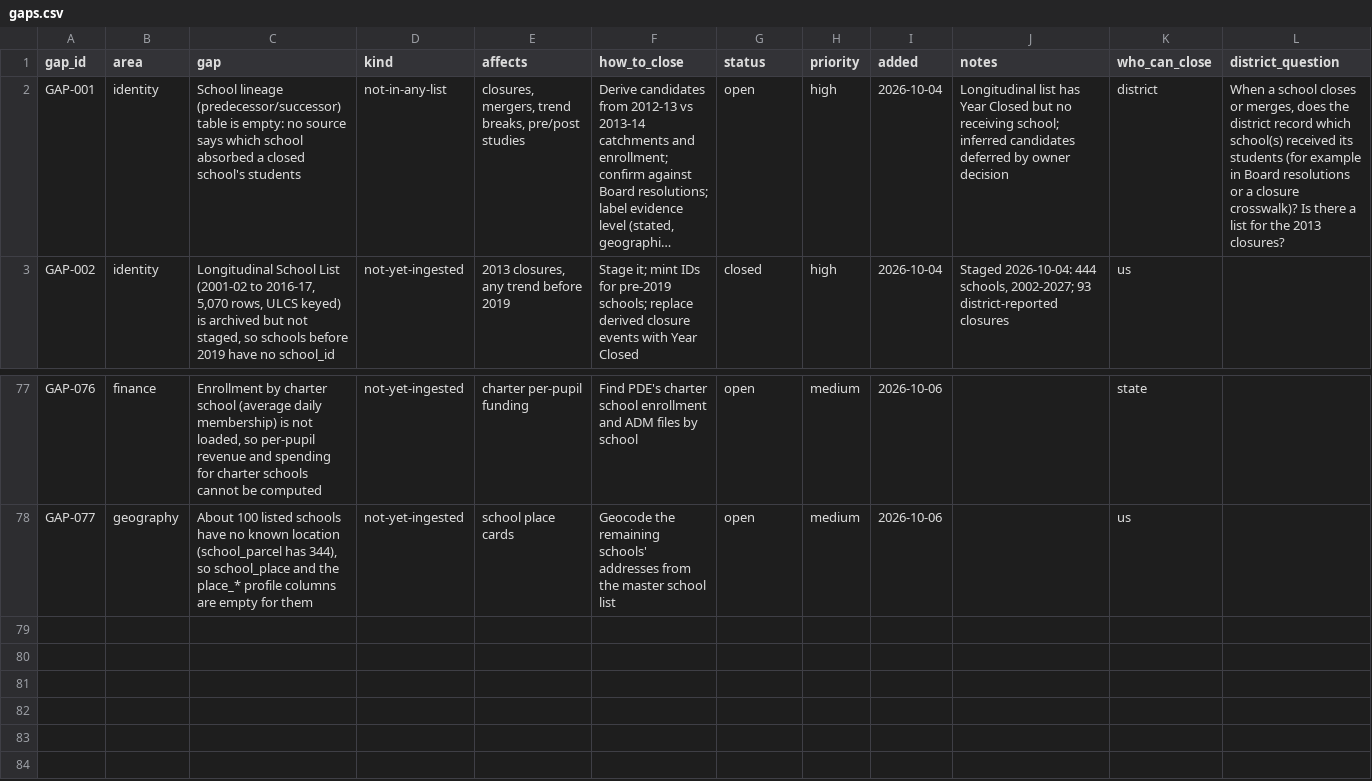
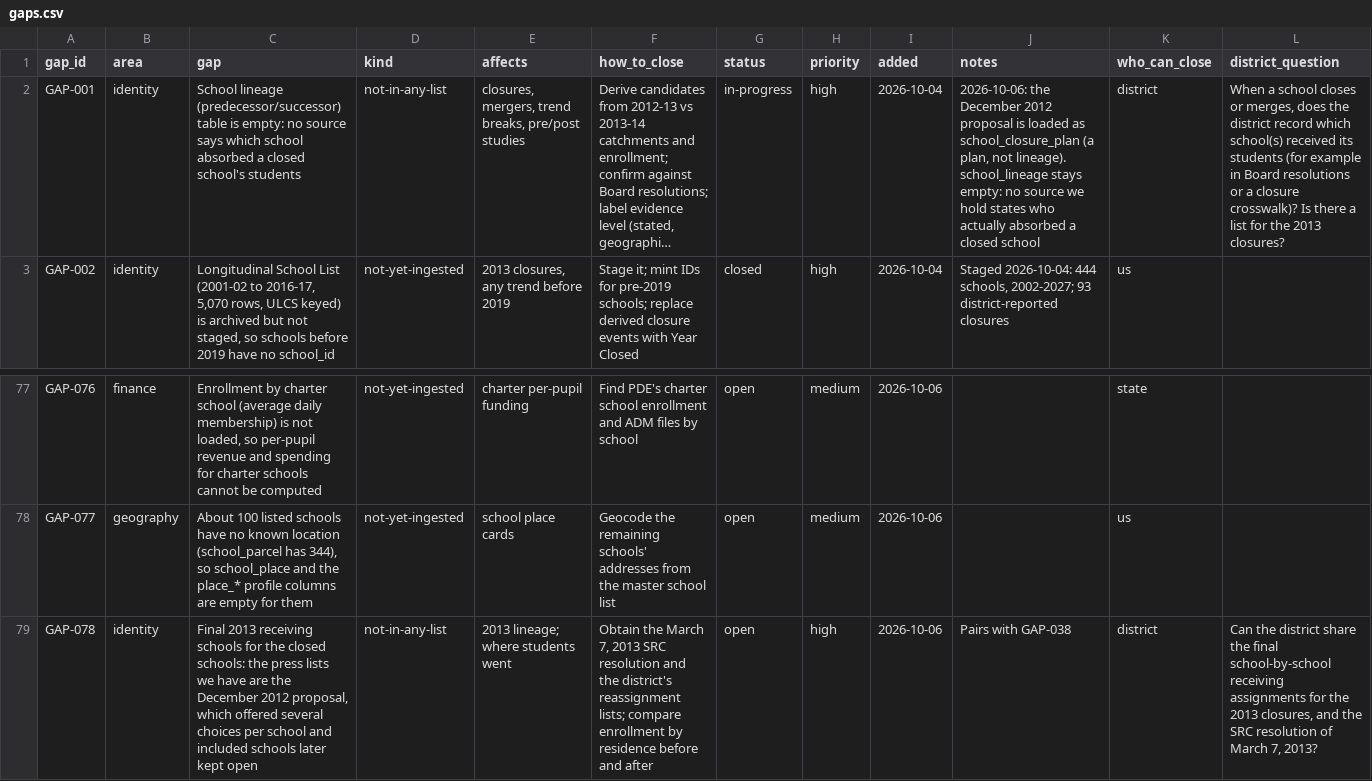
Before and after one commit to jongeeting/philly-school-data-explorer, a CSV file: sources/gaps.csv, drawn as a sheet; only a part is shown, gaps mark what is left out; long unchanged cells end in …; the diff names each change by its address in the sheet, - before the commit and + after, or states it on an @@ line.

```diff
--- a/sources/gaps.csv
+++ b/sources/gaps.csv
-G2 (status): open
+G2 (status): in-progress
-J2 (notes): Longitudinal list has Year Closed but no receiving school; inferred candidates deferred by owner decision
+J2 (notes): 2026-10-06: the December 2012 proposal is loaded as school_closure_plan (a plan, not lineage). school_lineage stays empty: no source we hold states who actually absorbed a closed school
+row 79: GAP-078 | identity | Final 2013 receiving schools for the closed schools: the press lists we have are the December 2012 proposal, which offered several choices per school and included schools later kept open | not-in-any-list | 2013 lineage; where students went | Obtain the March 7, 2013 SRC resolution and the district's reassignment lists; compare enrollment by residence before and after | open | high | 2026-10-06 | Pairs with GAP-038 | district | Can the district share the final school-by-school receiving assignments for the 2013 closures, and the SRC resolution of March 7, 2013?
```
Also changed, not shown: sources/manifest.csv, 11 other files.
